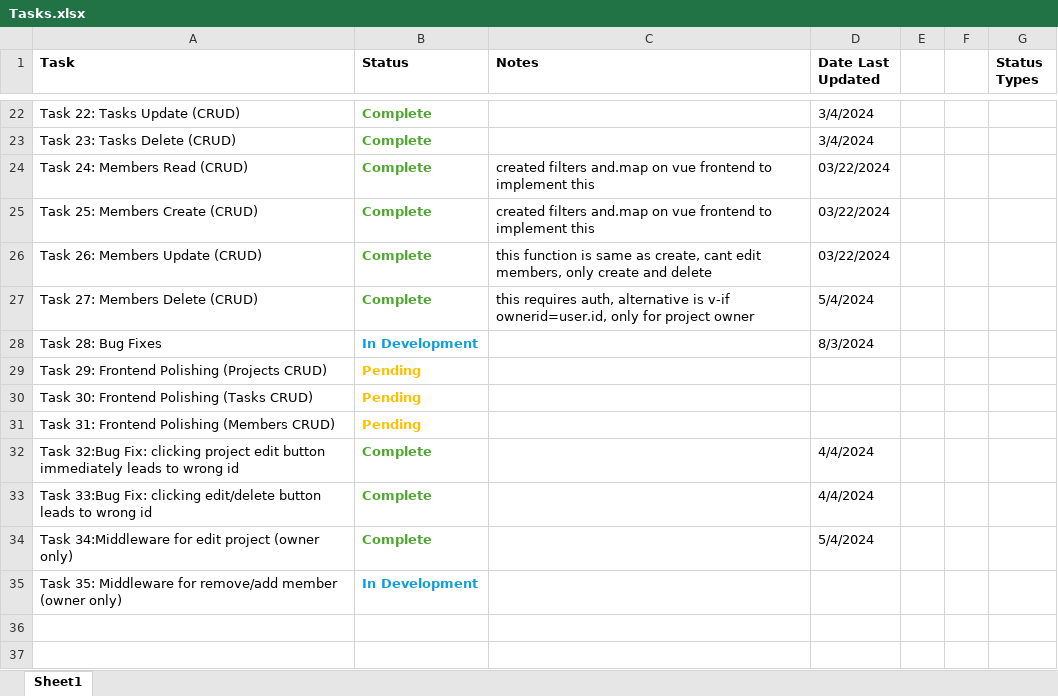
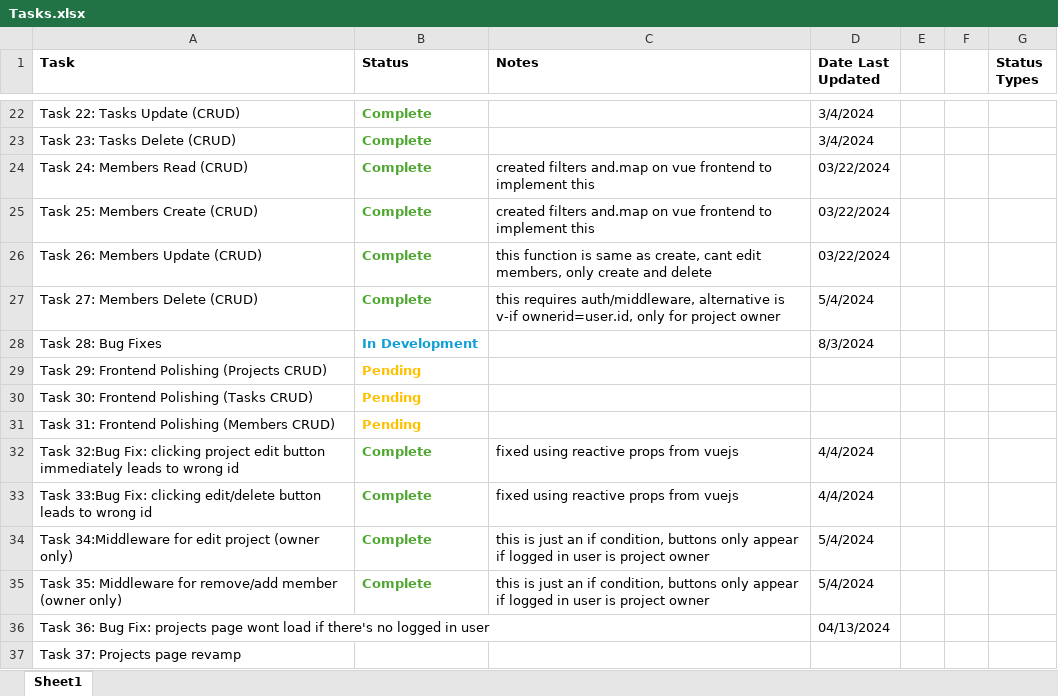
Before and after one commit to Golvan98/gilvin-todo-app, an Excel workbook: Tasks.xlsx, sheet Sheet1, drawn as a sheet; only a part is shown, gaps mark what is left out; values as stored, in another font and other column widths than the file's, no borders; the diff names each change by its address in the sheet, - before the commit and + after, or states it on an @@ line.

Commit message:
C:\Users\ASUS\gilvin-todo-app

```diff
--- a/Tasks.xlsx (sheet Sheet1)
+++ b/Tasks.xlsx (sheet Sheet1)
-C27 (Notes): this requires auth, alternative is…
+C27 (Notes): this requires auth/middleware, alternative is…
-C32:C33 (Notes): (empty)
+C32:C33 (Notes): fixed using reactive props from vuejs
-C34:C35 (Notes): (empty)
+C34:C35 (Notes): this is just an if condition, buttons only appear if logged in user is project owner
-B35 (Status): In Development
+B35 (Status): Complete
-B35 text colour: #0F9ED5
+B35 text colour: #4EA72E
-D35 (Date Last Updated): (empty)
+D35 (Date Last Updated): 5/4/2024
+row 36: Task 36: Bug Fix: projects page wont load if there's no logged in user |  |  | 04/13/2024
+row 37: Task 37: Projects page revamp
```
Also changed, not shown: 3 other files.
